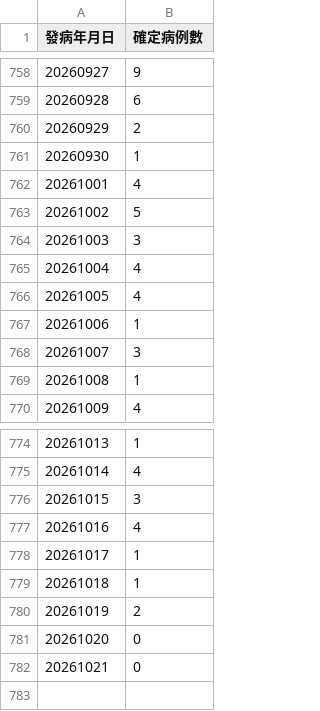
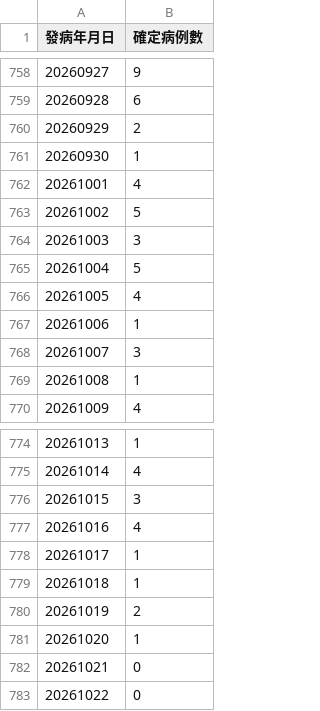
Before and after one commit to ancientsky/timesfm3-forecast-platform, a CSV file: sample_data/covid19_daily.csv, drawn as a sheet; only a part is shown, gaps mark what is left out; removed rows and columns are numbered as before the commit, all else as after; the diff names each change by its address in the sheet, - before the commit and + after, or states it on an @@ line.

Commit message:
chore(data): auto-update CDC epidemic surveillance datasets [2026-10-22 12:00]

```diff
--- a/sample_data/covid19_daily.csv
+++ b/sample_data/covid19_daily.csv
-row 765: 20261004 | 4
+row 765: 20261004 | 5
+row 781: 20261020 | 1
@@ column A (發病年月日) renumbered from row 782 down @@
```
Also changed, not shown: 1 other file.
